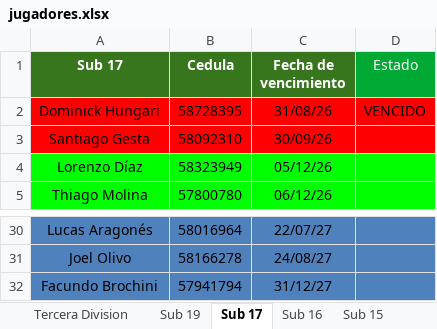
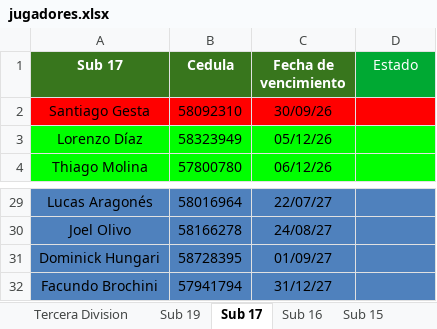
Before and after one commit to racingvideo/control-fichas, an Excel workbook: public/jugadores.xlsx, sheet Sub 17, drawn as a sheet; only a part is shown, gaps mark what is left out; values as stored, in another font and other column widths than the file's, no borders; removed rows and columns are numbered as before the commit, all else as after; the diff names each change by its address in the sheet, - before the commit and + after, or states it on an @@ line.

Commit message:
renovado Dominic

```diff
--- a/public/jugadores.xlsx (sheet Sub 17)
+++ b/public/jugadores.xlsx (sheet Sub 17)
-row 2: Dominick Hungari | 58728395 | 31/08/26 | VENCIDO
+row 31: Dominick Hungari | 58728395 | 01/09/27
```
